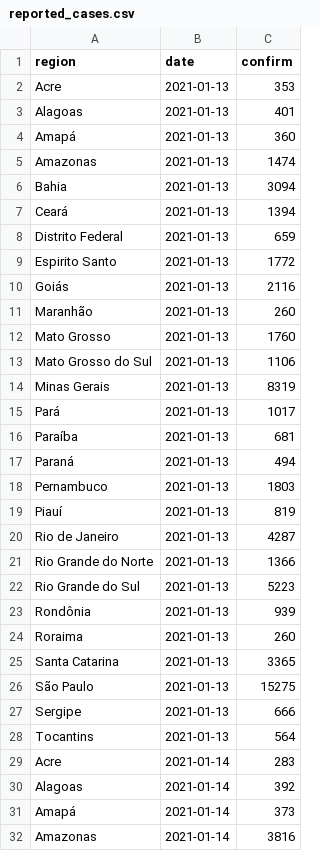
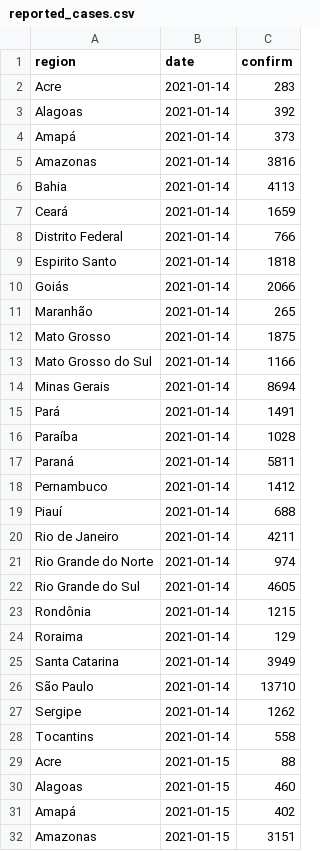
Before and after one commit to velmalopez/covid-rt-estimates, a CSV file: subnational/brazil/cases/summary/reported_cases.csv, drawn as a sheet; only a part is shown; the shorter side is filled out with more unchanged rows; the diff covers the shown part only.

```diff
--- a/subnational/brazil/cases/summary/reported_cases.csv
+++ b/subnational/brazil/cases/summary/reported_cases.csv
@@ -1,29 +1,2 @@
 region,date,confirm
-Acre,2021-01-13,353
-Alagoas,2021-01-13,401
-Amapá,2021-01-13,360
-Amazonas,2021-01-13,1474
-Bahia,2021-01-13,3094
-Ceará,2021-01-13,1394
-Distrito Federal,2021-01-13,659
-Espirito Santo,2021-01-13,1772
-Goiás,2021-01-13,2116
-Maranhão,2021-01-13,260
-Mato Grosso,2021-01-13,1760
-Mato Grosso do Sul,2021-01-13,1106
-Minas Gerais,2021-01-13,8319
-Pará,2021-01-13,1017
-Paraíba,2021-01-13,681
-Paraná,2021-01-13,494
-Pernambuco,2021-01-13,1803
-Piauí,2021-01-13,819
-Rio de Janeiro,2021-01-13,4287
-Rio Grande do Norte,2021-01-13,1366
-Rio Grande do Sul,2021-01-13,5223
-Rondônia,2021-01-13,939
-Roraima,2021-01-13,260
-Santa Catarina,2021-01-13,3365
-São Paulo,2021-01-13,15275
-Sergipe,2021-01-13,666
-Tocantins,2021-01-13,564
 Acre,2021-01-14,283
```
Also changed, not shown: 27 added rows and 4 edited cells elsewhere in this file, subnational/brazil/cases/summary/cases_by_infection.csv, subnational/brazil/cases/summary/cases_by_report.csv, 6 other files.
